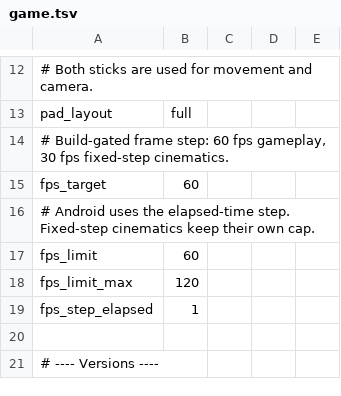
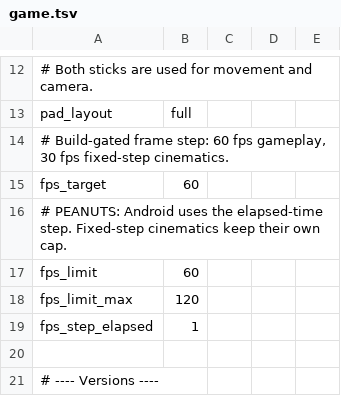
Before and after one commit to Ahihobimu/peanuts-native, a TSV file: dm/games/01007300020FA000/game.tsv, drawn as a sheet; only a part is shown, gaps mark what is left out.

```diff
--- a/dm/games/01007300020FA000/game.tsv
+++ b/dm/games/01007300020FA000/game.tsv
@@ -15,3 +15,3 @@ pad_layout	full
 fps_target	60
-# Android uses the elapsed-time step. Fixed-step cinematics keep their own cap.
+# PEANUTS: Android uses the elapsed-time step. Fixed-step cinematics keep their own cap.
 fps_limit	60
```
Also changed, not shown: dm/games/01001B300B9BE000/game.tsv, dm/games/01001B300B9BE000/smoke.tsv, 52 other files.
